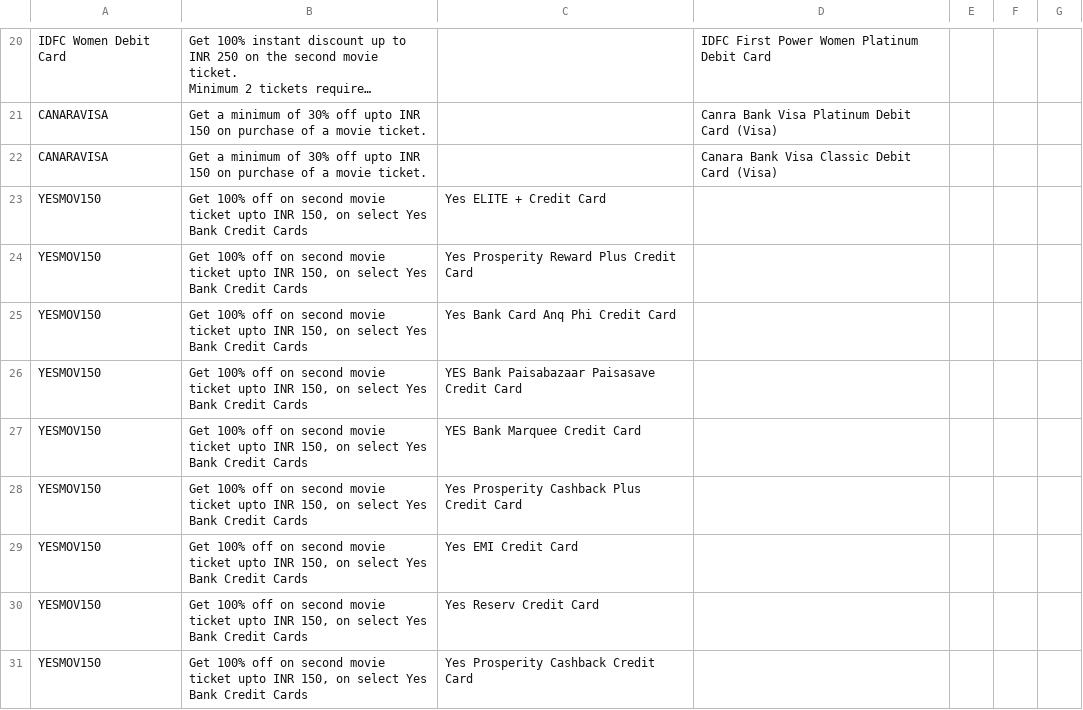
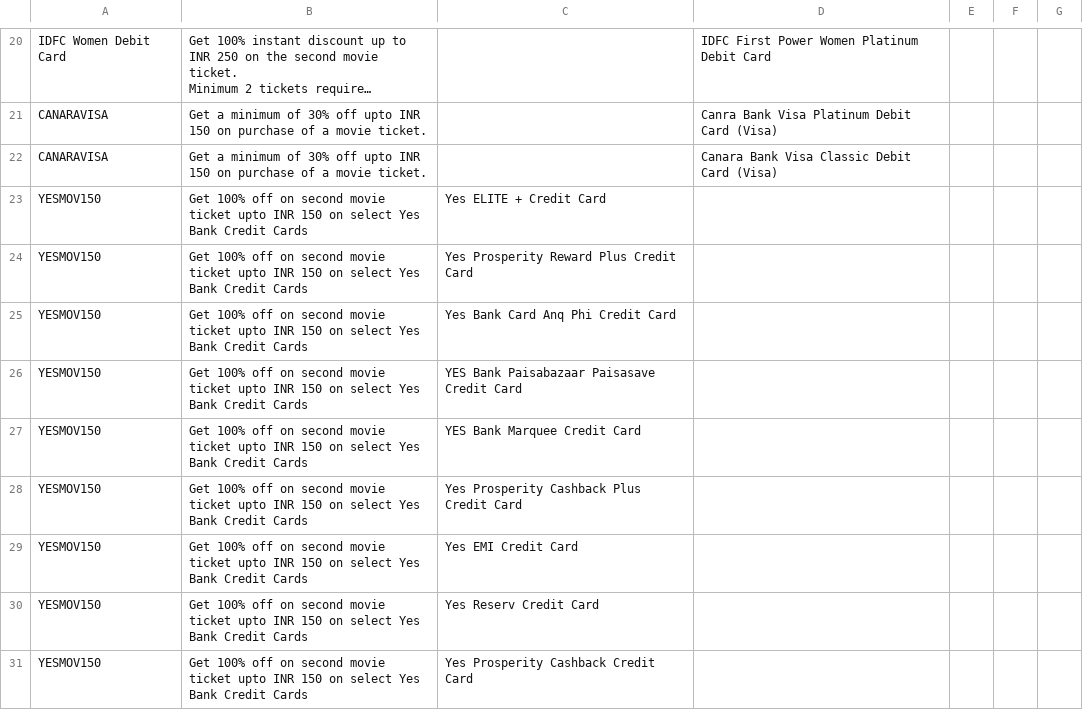
Before and after one commit to Myrupaya/Non-Payments-Offers, a CSV file: non-payments-offers/public/Movie-Offers/district_paytm.csv, drawn as a sheet; only a part is shown, gaps mark what is left out; long unchanged cells end in …; the diff covers the shown part only.

```diff
--- a/non-payments-offers/public/Movie-Offers/district_paytm.csv
+++ b/non-payments-offers/public/Movie-Offers/district_paytm.csv
@@ -162,10 +162,10 @@ CANARAVISA,Get a minimum of 30% off upto INR 150 on purchase of a movie ticket.,
 CANARAVISA,Get a minimum of 30% off upto INR 150 on purchase of a movie ticket.,,Canara Bank Visa Classic Debit Card (Visa),,,
-YESMOV150,"Get 100% off on second movie ticket upto INR 150, on select Yes Bank Credit Cards",Yes ELITE + Credit Card,,,,
-YESMOV150,"Get 100% off on second movie ticket upto INR 150, on select Yes Bank Credit Cards",Yes Prosperity Reward Plus Credit Card,,,,
-YESMOV150,"Get 100% off on second movie ticket upto INR 150, on select Yes Bank Credit Cards",Yes Bank Card Anq Phi Credit  Card,,,,
-YESMOV150,"Get 100% off on second movie ticket upto INR 150, on select Yes Bank Credit Cards",YES Bank Paisabazaar Paisasave Credit Card,,,,
-YESMOV150,"Get 100% off on second movie ticket upto INR 150, on select Yes Bank Credit Cards",YES Bank Marquee Credit Card,,,,
-YESMOV150,"Get 100% off on second movie ticket upto INR 150, on select Yes Bank Credit Cards",Yes Prosperity Cashback Plus Credit Card,,,,
-YESMOV150,"Get 100% off on second movie ticket upto INR 150, on select Yes Bank Credit Cards",Yes EMI Credit Card,,,,
-YESMOV150,"Get 100% off on second movie ticket upto INR 150, on select Yes Bank Credit Cards",Yes Reserv Credit Card,,,,
-YESMOV150,"Get 100% off on second movie ticket upto INR 150, on select Yes Bank Credit Cards",Yes Prosperity Cashback Credit Card,,,,
+YESMOV150,Get 100% off on second movie ticket upto INR 150 on select Yes Bank Credit Cards,Yes ELITE + Credit Card,,,,
+YESMOV150,Get 100% off on second movie ticket upto INR 150 on select Yes Bank Credit Cards,Yes Prosperity Reward Plus Credit Card,,,,
+YESMOV150,Get 100% off on second movie ticket upto INR 150 on select Yes Bank Credit Cards,Yes Bank Card Anq Phi Credit  Card,,,,
+YESMOV150,Get 100% off on second movie ticket upto INR 150 on select Yes Bank Credit Cards,YES Bank Paisabazaar Paisasave Credit Card,,,,
+YESMOV150,Get 100% off on second movie ticket upto INR 150 on select Yes Bank Credit Cards,YES Bank Marquee Credit Card,,,,
+YESMOV150,Get 100% off on second movie ticket upto INR 150 on select Yes Bank Credit Cards,Yes Prosperity Cashback Plus Credit Card,,,,
+YESMOV150,Get 100% off on second movie ticket upto INR 150 on select Yes Bank Credit Cards,Yes EMI Credit Card,,,,
+YESMOV150,Get 100% off on second movie ticket upto INR 150 on select Yes Bank Credit Cards,Yes Reserv Credit Card,,,,
+YESMOV150,Get 100% off on second movie ticket upto INR 150 on select Yes Bank Credit Cards,Yes Prosperity Cashback Credit Card,,,,
```
Also changed, not shown: 28 added rows, 8 removed rows and 19 edited cells elsewhere in this file, non-payments-offers/public/Movie-Offers/Bookmyshow.csv, 1 other file.
